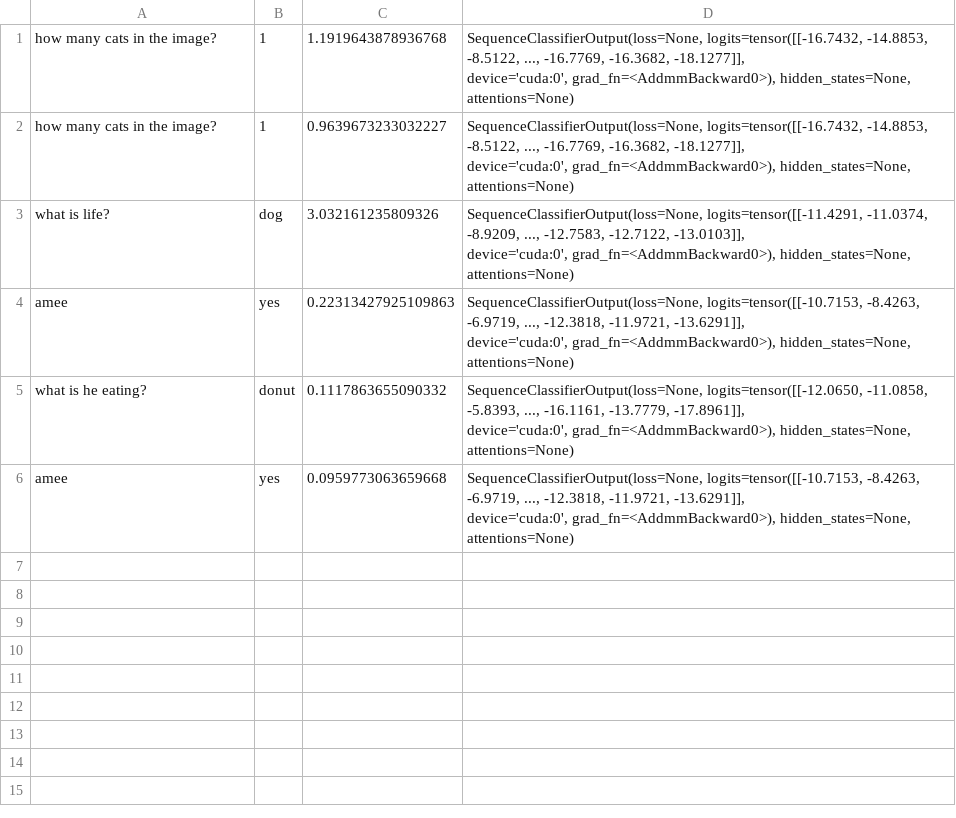
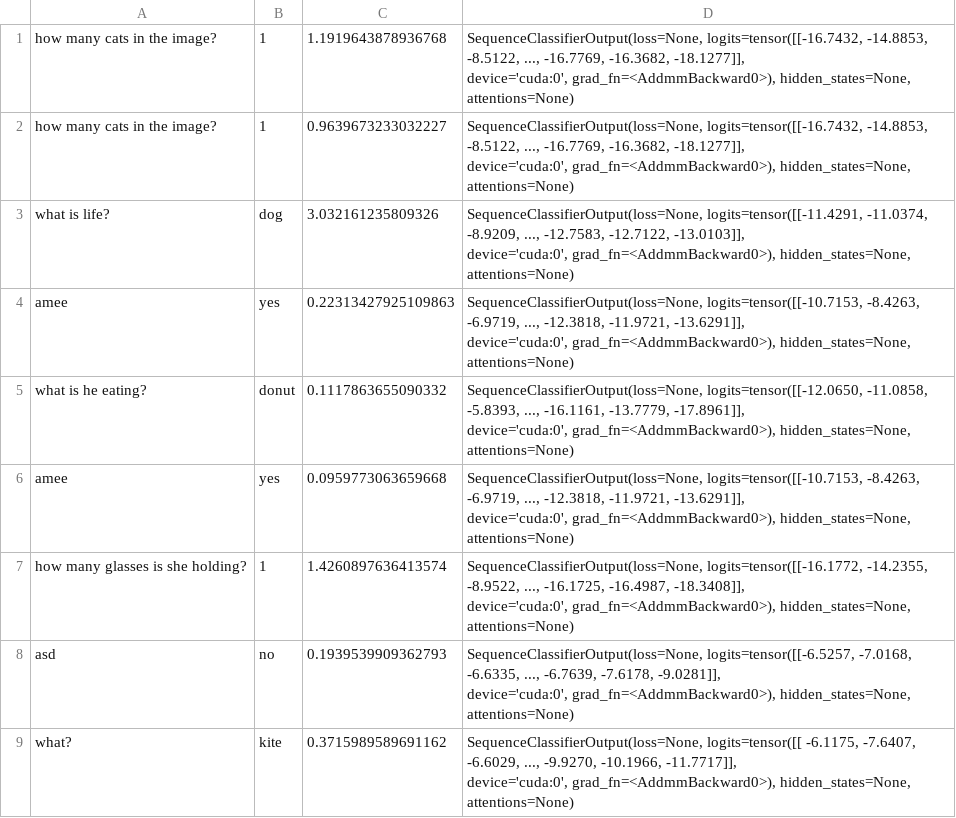
Before and after one commit to projectayre/ayre, a CSV file: fastapi/predictions.csv, drawn as a sheet; ↵ is a line break in a cell; the diff names each change by its address in the sheet, - before the commit and + after, or states it on an @@ line.

```diff
--- a/fastapi/predictions.csv
+++ b/fastapi/predictions.csv
+row 7: how many glasses is she holding? | 1 | 1.4260897636413574 | SequenceClassifierOutput(loss=None, logits=tensor([[-16.1772, -14.2355, -8.9522, ..., -16.1725, -16.4987, -18.3408]], ↵ device='cuda:0', grad_fn=<AddmmBackward0>), hidden_states=None, attentions=None)
+row 8: asd | no | 0.1939539909362793 | SequenceClassifierOutput(loss=None, logits=tensor([[-6.5257, -7.0168, -6.6335, ..., -6.7639, -7.6178, -9.0281]], ↵ device='cuda:0', grad_fn=<AddmmBackward0>), hidden_states=None, attentions=None)
+row 9: what? | kite | 0.3715989589691162 | SequenceClassifierOutput(loss=None, logits=tensor([[ -6.1175, -7.6407, -6.6029, ..., -9.9270, -10.1966, -11.7717]], ↵ device='cuda:0', grad_fn=<AddmmBackward0>), hidden_states=None, attentions=None)
```
Also changed, not shown: 1 other file.
